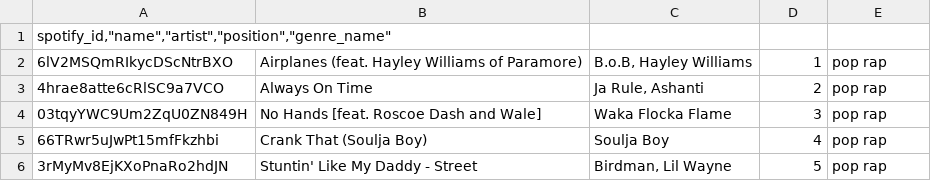
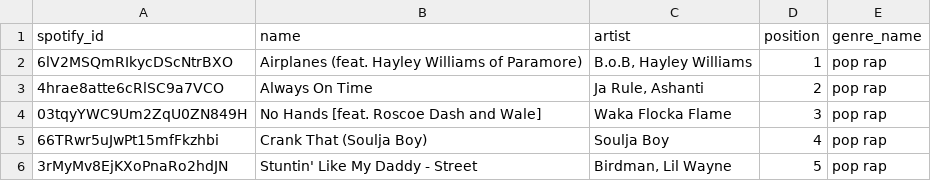
Before and after one commit to LeMinhDuong/dataset, a CSV file: songs.csv, drawn as a sheet; only a part is shown.

Commit message:
Update songs.csv

```diff
--- a/songs.csv
+++ b/songs.csv
@@ -1,2 +1,2 @@
-"spotify_id","name","artist","position","genre_name"
+"spotify_id";"name";"artist";"position";"genre_name"
 "6lV2MSQmRIkycDScNtrBXO";"Airplanes (feat. Hayley Williams of Paramore)";"B.o.B, Hayley Williams";"1";"pop rap"
```
